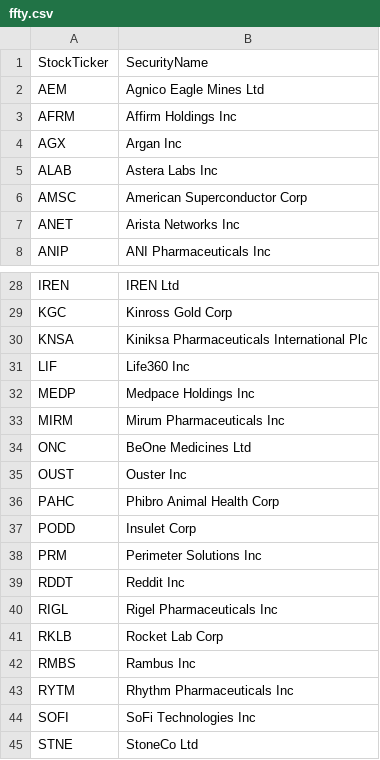
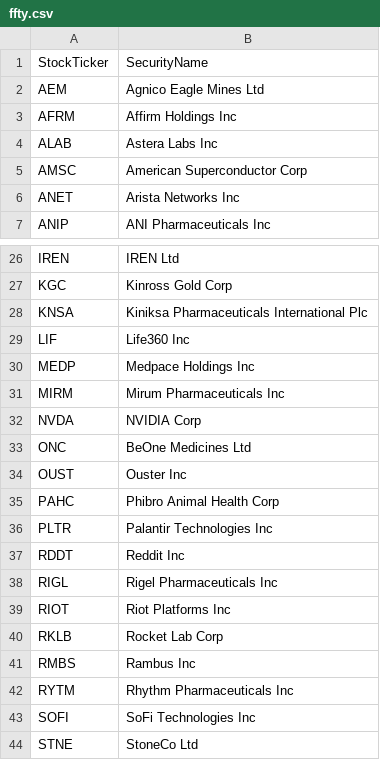
Before and after one commit to major/ffty-etf, a CSV file: ffty.csv, drawn as a sheet; only a part is shown, gaps mark what is left out; removed rows and columns are numbered as before the commit, all else as after; the diff covers the shown part only; the diff names each change by its address in the sheet, - before the commit and + after, or states it on an @@ line.

```diff
--- a/ffty.csv
+++ b/ffty.csv
-row 4: AGX | Argan Inc
+row 32: NVDA | NVIDIA Corp
-row 37: PODD | Insulet Corp
-row 38: PRM | Perimeter Solutions Inc
+row 36: PLTR | Palantir Technologies Inc
+row 39: RIOT | Riot Platforms Inc
```
Also changed, not shown: 8 added rows and 8 removed rows elsewhere in this file, 2 other files.
